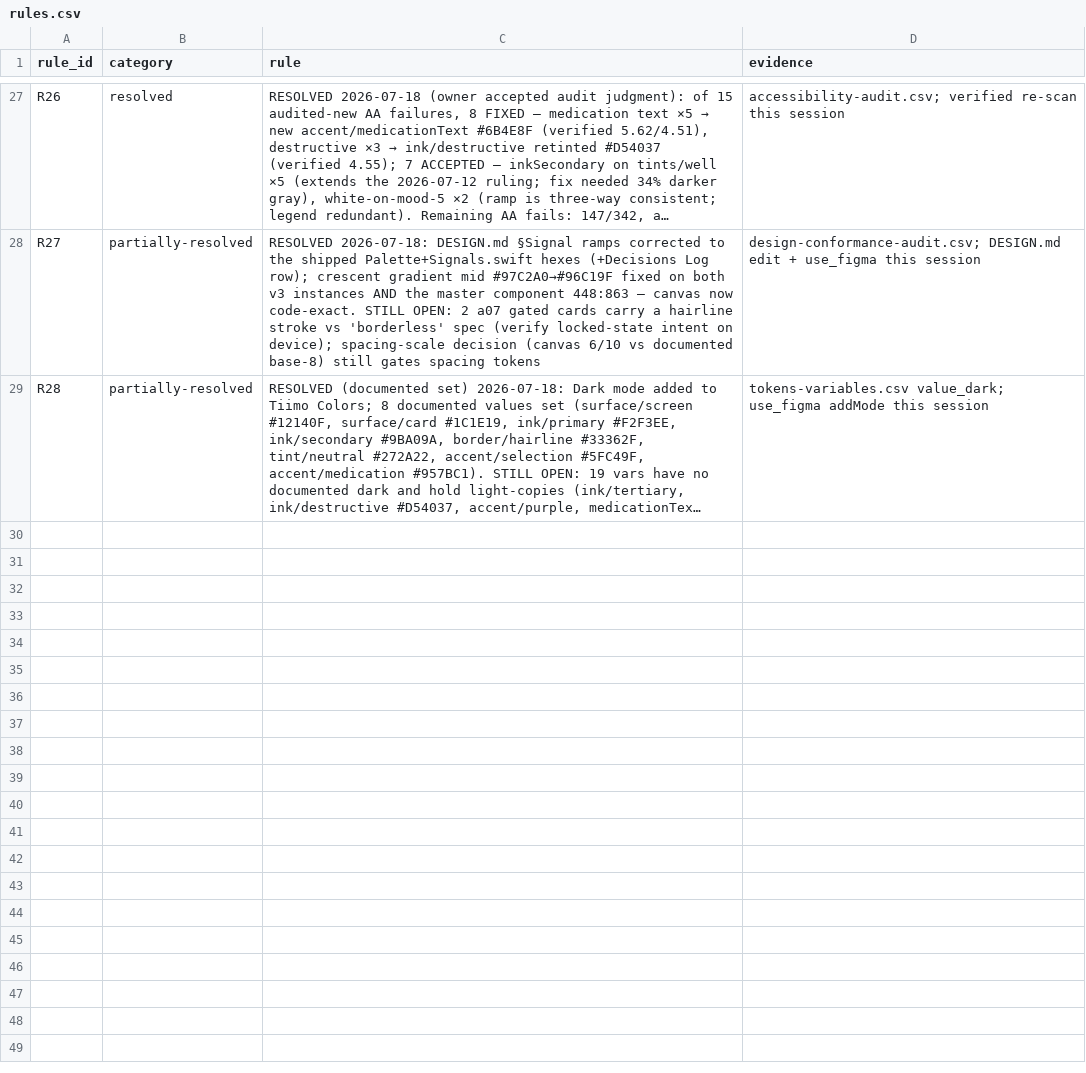
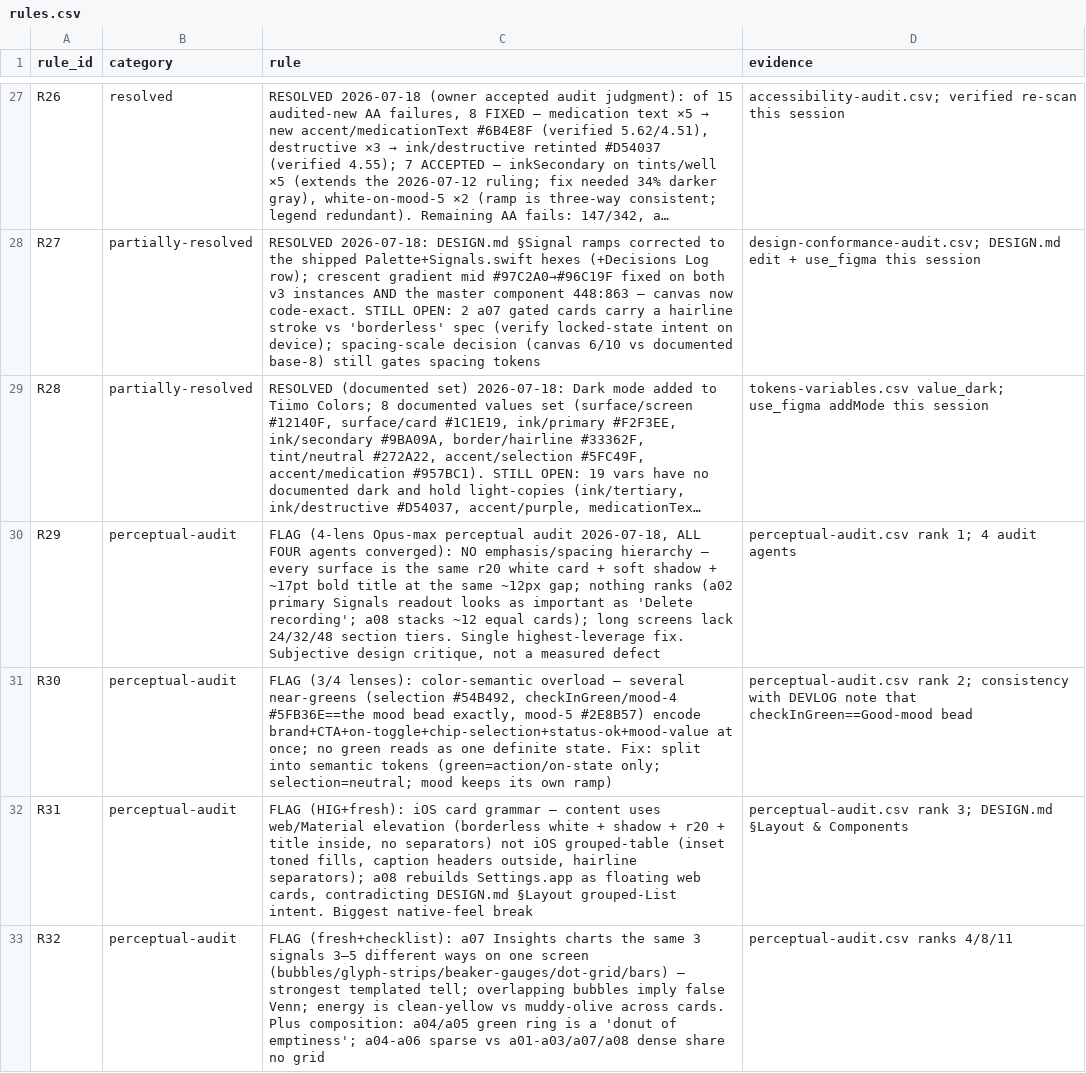
Before and after one commit to caesar915-hub/app-four, a CSV file: design-database/rules.csv, drawn as a sheet; only a part is shown, gaps mark what is left out; long unchanged cells end in …; the diff names each change by its address in the sheet, - before the commit and + after, or states it on an @@ line.

```diff
--- a/design-database/rules.csv
+++ b/design-database/rules.csv
+row 30: R29 | perceptual-audit | FLAG (4-lens Opus-max perceptual audit 2026-07-18, ALL FOUR agents converged): NO emphasis/spacing hierarchy — every surface is the same r20 white card + soft shadow + ~17pt bold title at the same ~12px gap; nothing ranks (a02 primary Signals readout looks as important as 'Delete recording'; a08 stacks ~12 equal cards); long screens lack 24/32/48 section tiers. Single highest-leverage fix. Subjective design critique, not a measured defect | perceptual-audit.csv rank 1; 4 audit agents
+row 31: R30 | perceptual-audit | FLAG (3/4 lenses): color-semantic overload — several near-greens (selection #54B492, checkInGreen/mood-4 #5FB36E==the mood bead exactly, mood-5 #2E8B57) encode brand+CTA+on-toggle+chip-selection+status-ok+mood-value at once; no green reads as one definite state. Fix: split into semantic tokens (green=action/on-state only; selection=neutral; mood keeps its own ramp) | perceptual-audit.csv rank 2; consistency with DEVLOG note that checkInGreen==Good-mood bead
+row 32: R31 | perceptual-audit | FLAG (HIG+fresh): iOS card grammar — content uses web/Material elevation (borderless white + shadow + r20 + title inside, no separators) not iOS grouped-table (inset toned fills, caption headers outside, hairline separators); a08 rebuilds Settings.app as floating web cards, contradicting DESIGN.md §Layout grouped-List intent. Biggest native-feel break | perceptual-audit.csv rank 3; DESIGN.md §Layout & Components
+row 33: R32 | perceptual-audit | FLAG (fresh+checklist): a07 Insights charts the same 3 signals 3–5 different ways on one screen (bubbles/glyph-strips/beaker-gauges/dot-grid/bars) — strongest templated tell; overlapping bubbles imply false Venn; energy is clean-yellow vs muddy-olive across cards. Plus composition: a04/a05 green ring is a 'donut of emptiness'; a04-a06 sparse vs a01-a03/a07/a08 dense share no grid | perceptual-audit.csv ranks 4/8/11
```
Also changed, not shown: 15 other files.
